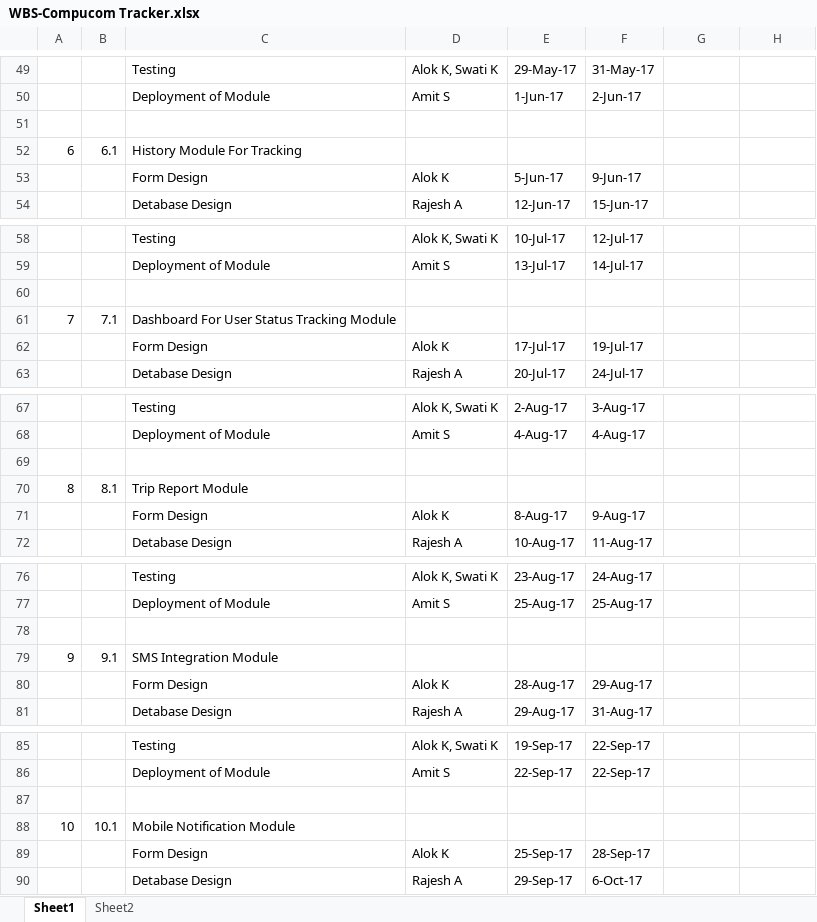
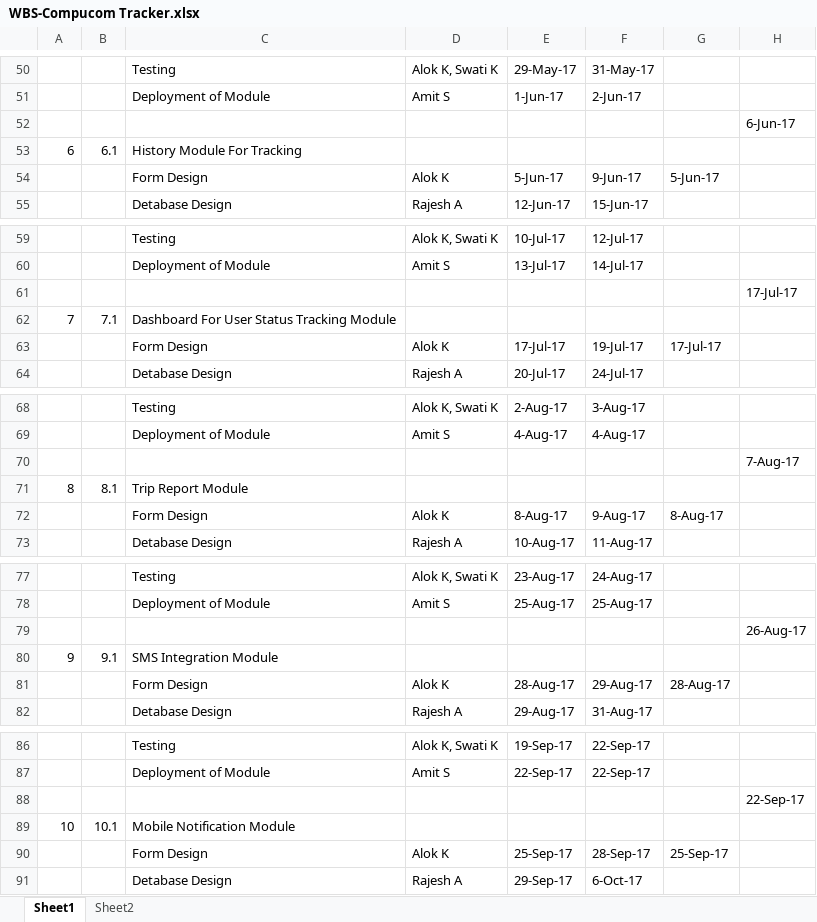
Before and after one commit to csljaipur/compucom, an Excel workbook: ProjectDocs/WBS-Compucom Tracker.xlsx, sheet Sheet1, drawn as a sheet; only a part is shown, gaps mark what is left out; values as stored, in another font and other column widths than the file's, no cell formats; addresses are those after the commit; the diff covers the shown part only; the diff names each change by its address in the sheet, - before the commit and + after, or states it on an @@ line.

```diff
--- a/ProjectDocs/WBS-Compucom Tracker.xlsx (sheet Sheet1)
+++ b/ProjectDocs/WBS-Compucom Tracker.xlsx (sheet Sheet1)
-H52: (empty)
+H52: 6-Jun-17
-G54: (empty)
+G54: 5-Jun-17
-H61: (empty)
+H61: 17-Jul-17
-G63: (empty)
+G63: 17-Jul-17
-H70: (empty)
+H70: 7-Aug-17
-G72: (empty)
+G72: 8-Aug-17
-H79: (empty)
+H79: 26-Aug-17
-G81: (empty)
+G81: 28-Aug-17
-H88: (empty)
+H88: 22-Sep-17
-G90: (empty)
+G90: 25-Sep-17
```
Also changed, not shown: 1 added row, 22 edited cells and merged cells elsewhere in this sheet, cell formats, 1 other file.
